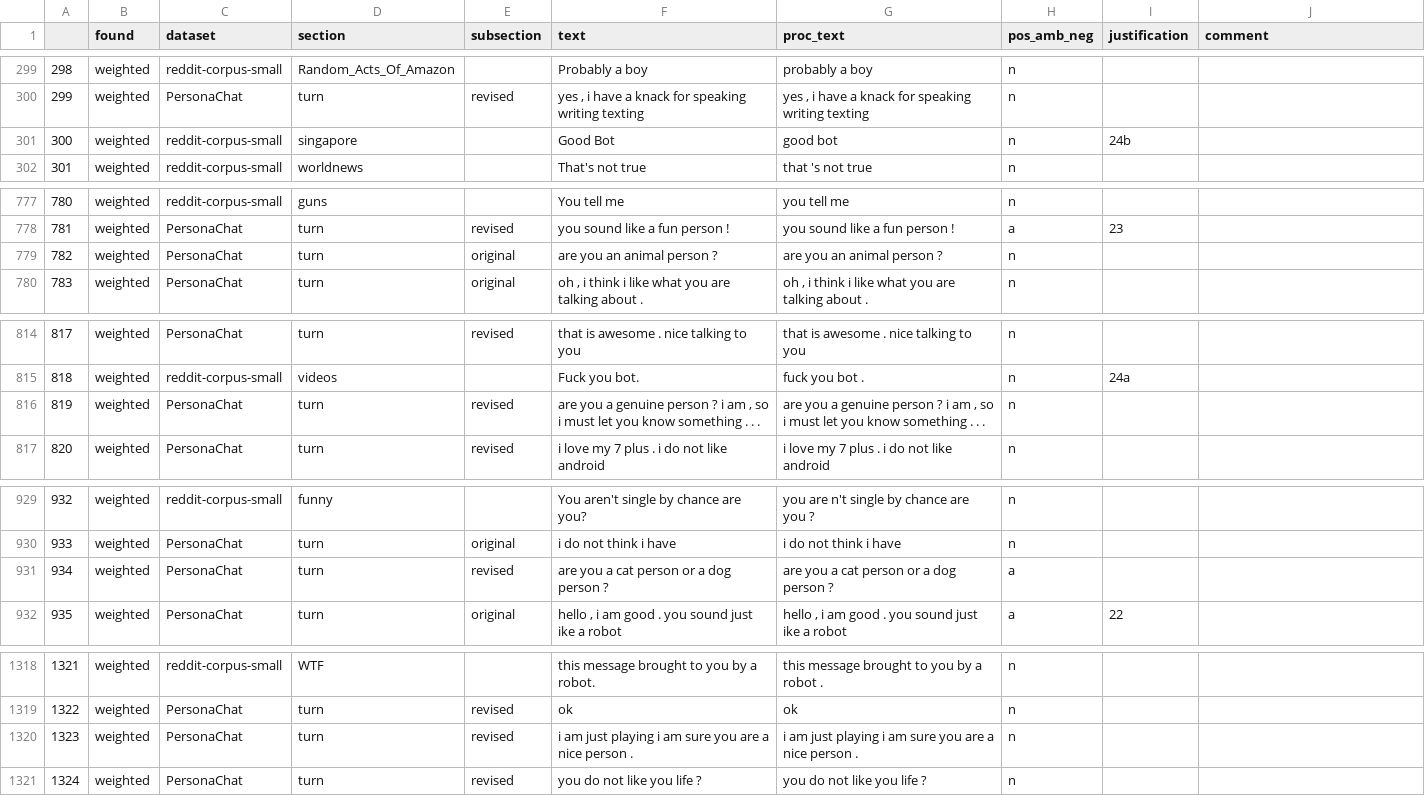
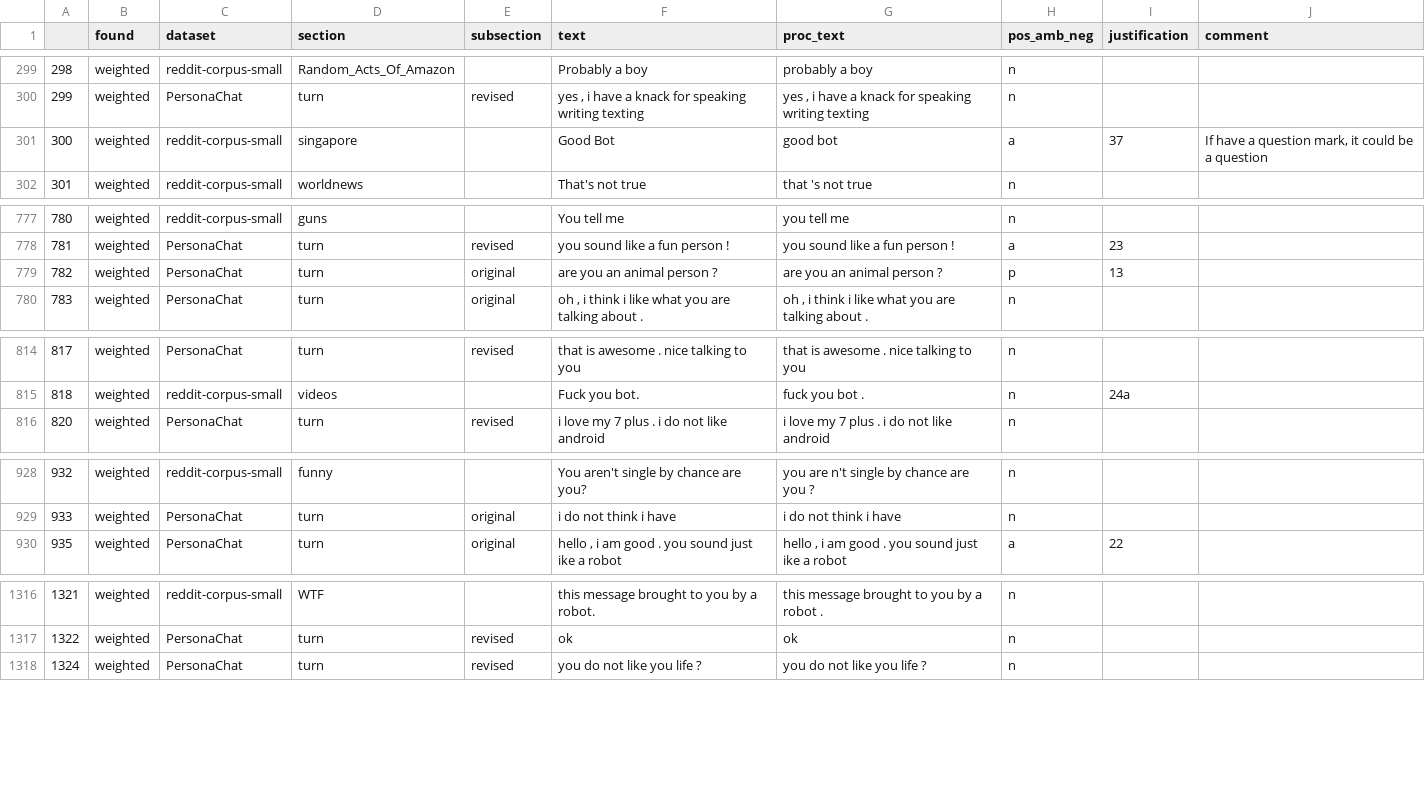
Before and after one commit to DNGros/R-U-A-Robot, a CSV file: datatoy/labels/tfidf_labeldata.csv, drawn as a sheet; only a part is shown, gaps mark what is left out; the diff covers the shown part only; the diff names each change by its address in the sheet, - before the commit and + after, or states it on an @@ line.

```diff
--- a/datatoy/labels/tfidf_labeldata.csv
+++ b/datatoy/labels/tfidf_labeldata.csv
-H301 (pos_amb_neg): n
+H301 (pos_amb_neg): a
-I301 (justification): 24b
+I301 (justification): 37
-J301 (comment): (empty)
+J301 (comment): If have a question mark, it could be a question
-H779 (pos_amb_neg): n
+H779 (pos_amb_neg): p
-I779 (justification): (empty)
+I779 (justification): 13
-row 816: 819 | weighted | PersonaChat | turn | revised | are you a genuine person ? i am , so i must let you know something . . . | are you a genuine person ? i am , so i must let you know something . . . | n
-row 931: 934 | weighted | PersonaChat | turn | revised | are you a cat person or a dog person ? | are you a cat person or a dog person ? | a
-row 1320: 1323 | weighted | PersonaChat | turn | revised | i am just playing i am sure you are a nice person . | i am just playing i am sure you are a nice person . | n
```
Also changed, not shown: 1 edited cell elsewhere in this file, 1 other file.
